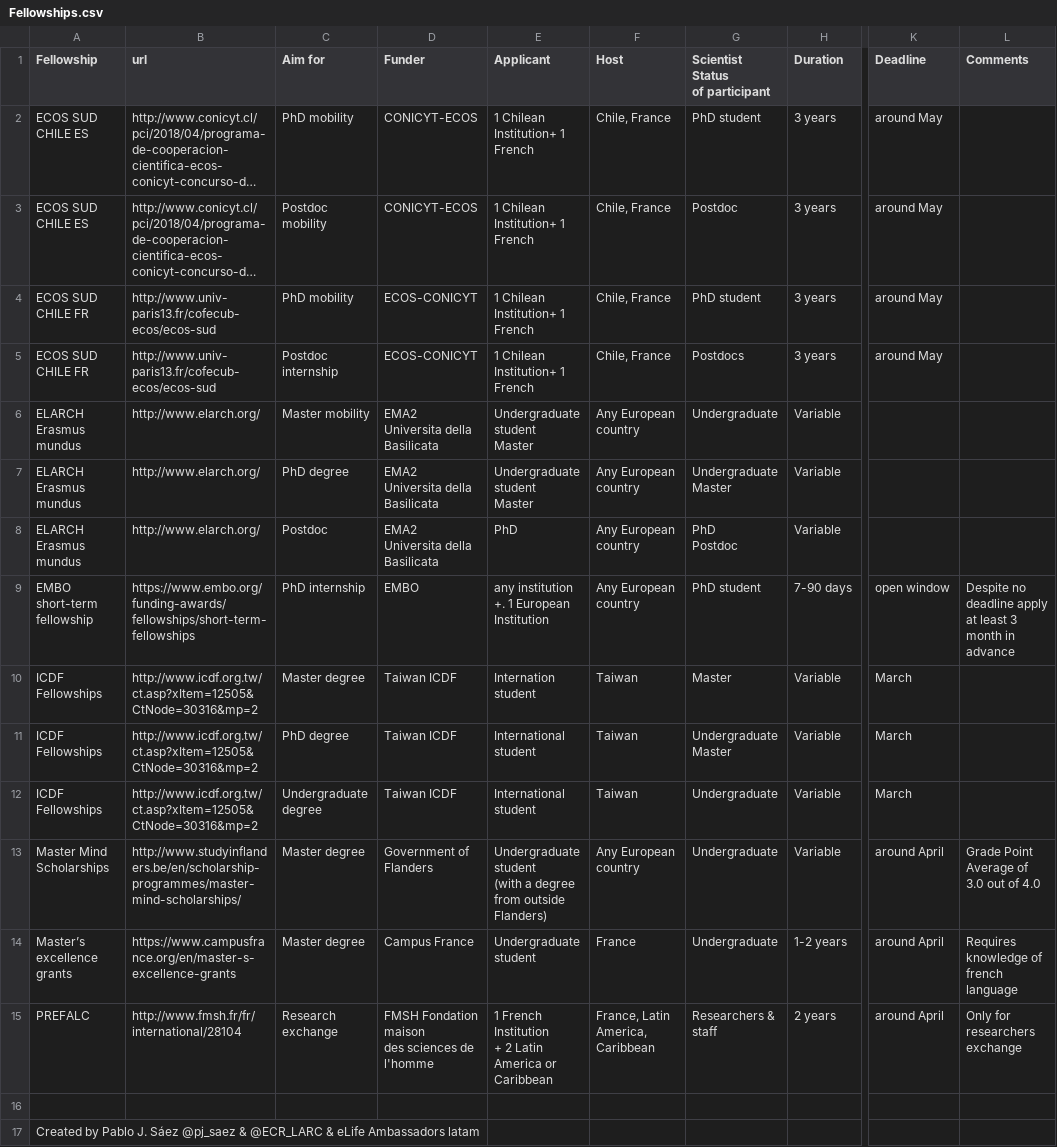
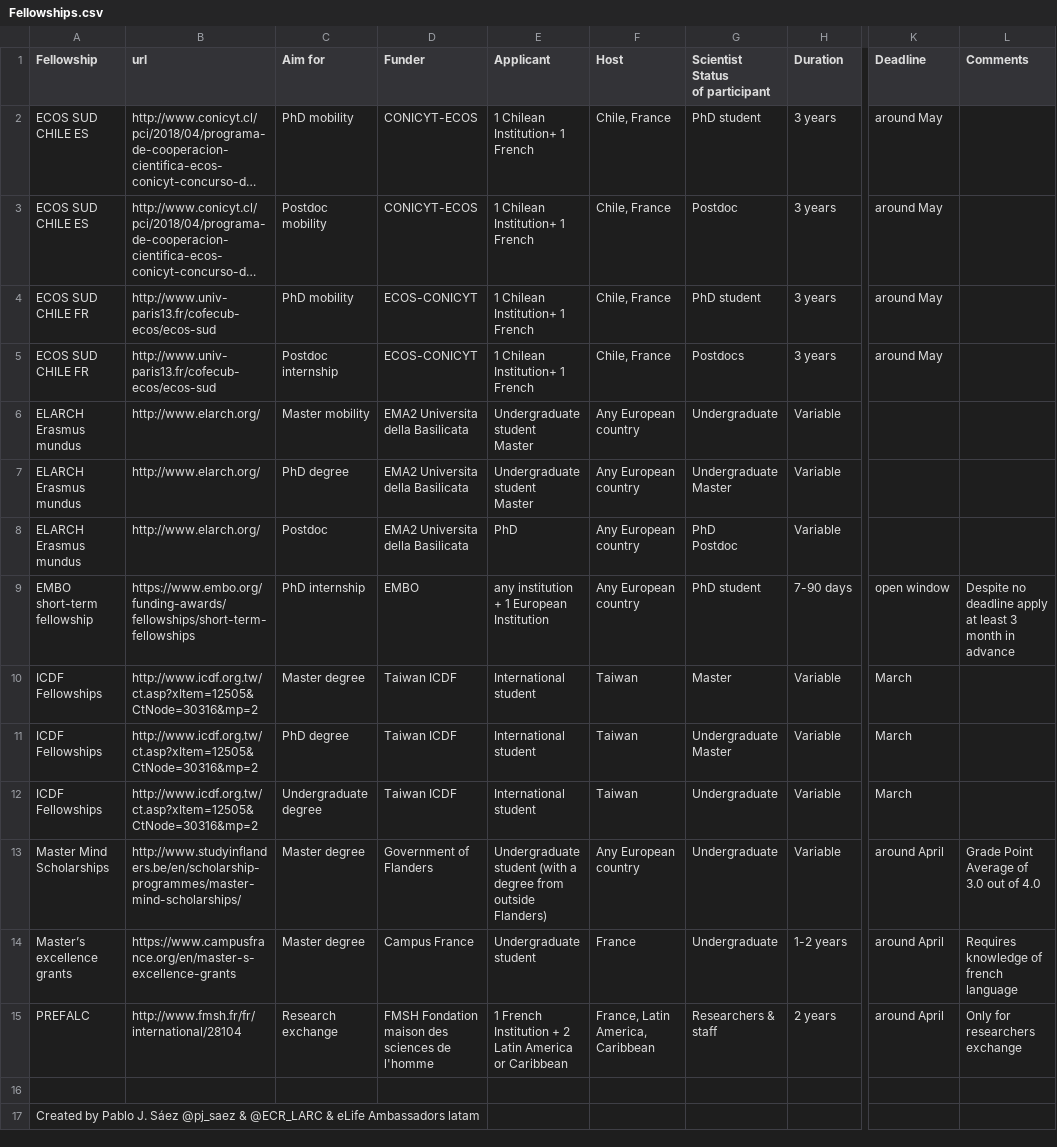
Before and after one commit to v-natalia/ECR_LARC-eLifeAmbassadors, a CSV file: Fellowships.csv, drawn as a sheet; only a part is shown, gaps mark what is left out; long unchanged cells end in …; ↵ is a line break in a cell; the diff names each change by its address in the sheet, - before the commit and + after, or states it on an @@ line.

```diff
--- a/Fellowships.csv
+++ b/Fellowships.csv
-D6:D8 (Funder): EMA2 ↵ Universita della Basilicata
+D6:D8 (Funder): EMA2 Universita della Basilicata
-E9 (Applicant): any institution +. 1 European Institution
+E9 (Applicant): any institution + 1 European Institution
-E10 (Applicant): Internation student
+E10 (Applicant): International student
-E13 (Applicant): …outside Flanders)
+E13 (Applicant): …outside Flanders)
-D15 (Funder): FMSH Fondation maison ↵ des sciences de l'homme
+D15 (Funder): FMSH Fondation maison des sciences de l'homme
-E15 (Applicant): …or ↵ Caribbean
+E15 (Applicant): …or Caribbean
-F15 (Host): France, Latin America, ↵ Caribbean
+F15 (Host): France, Latin America, Caribbean
-L15 (Comments): Only for researchers ↵ exchange
+L15 (Comments): Only for researchers exchange
```
Also changed, not shown: 1 other file.
